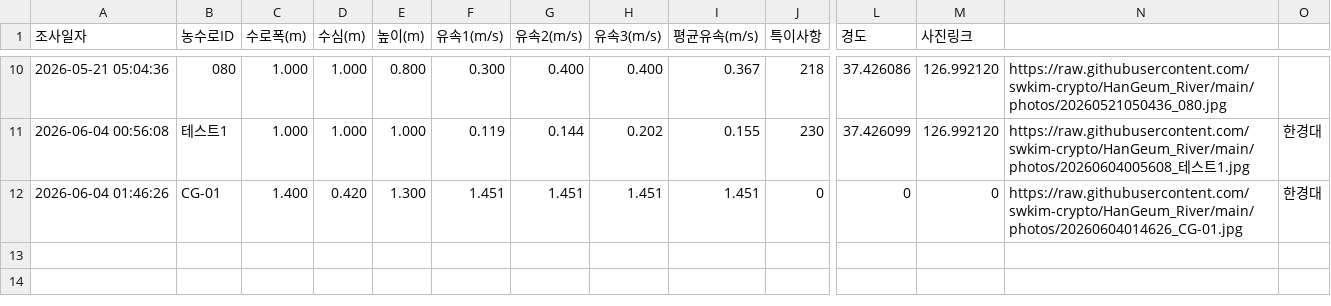
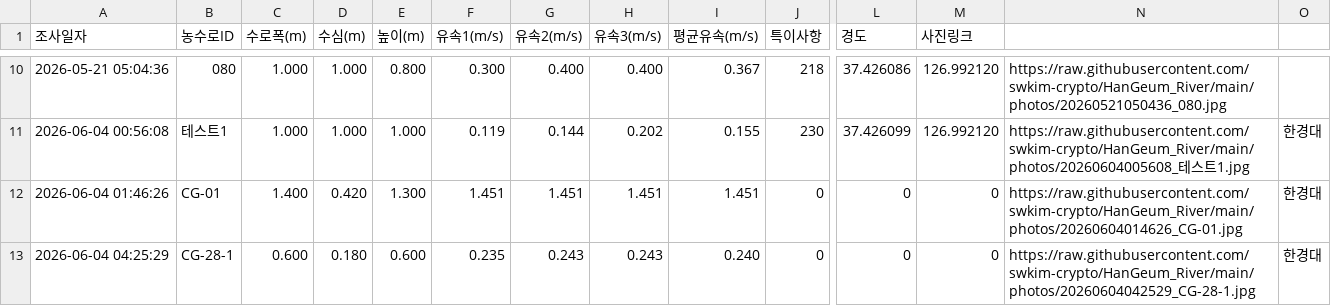
Before and after one commit to swkim-crypto/HanGeum_River, a CSV file: data.csv, drawn as a sheet; only a part is shown, gaps mark what is left out; rows hold the shown columns only; the diff names each change by its address in the sheet, - before the commit and + after, or states it on an @@ line.

Commit message:
Update data row

```diff
--- a/data.csv
+++ b/data.csv
+row 13: 2026-06-04 04:25:29 | CG-28-1 | 0.600 | 0.180 | 0.600 | 0.235 | 0.243 | 0.243 | 0.240 | 0 | 0 | 0 | https://raw.githubusercontent.com/swkim-crypto/HanGeum_River/main/photos/20260604042529_CG-28-1.jpg | 한경대
```
